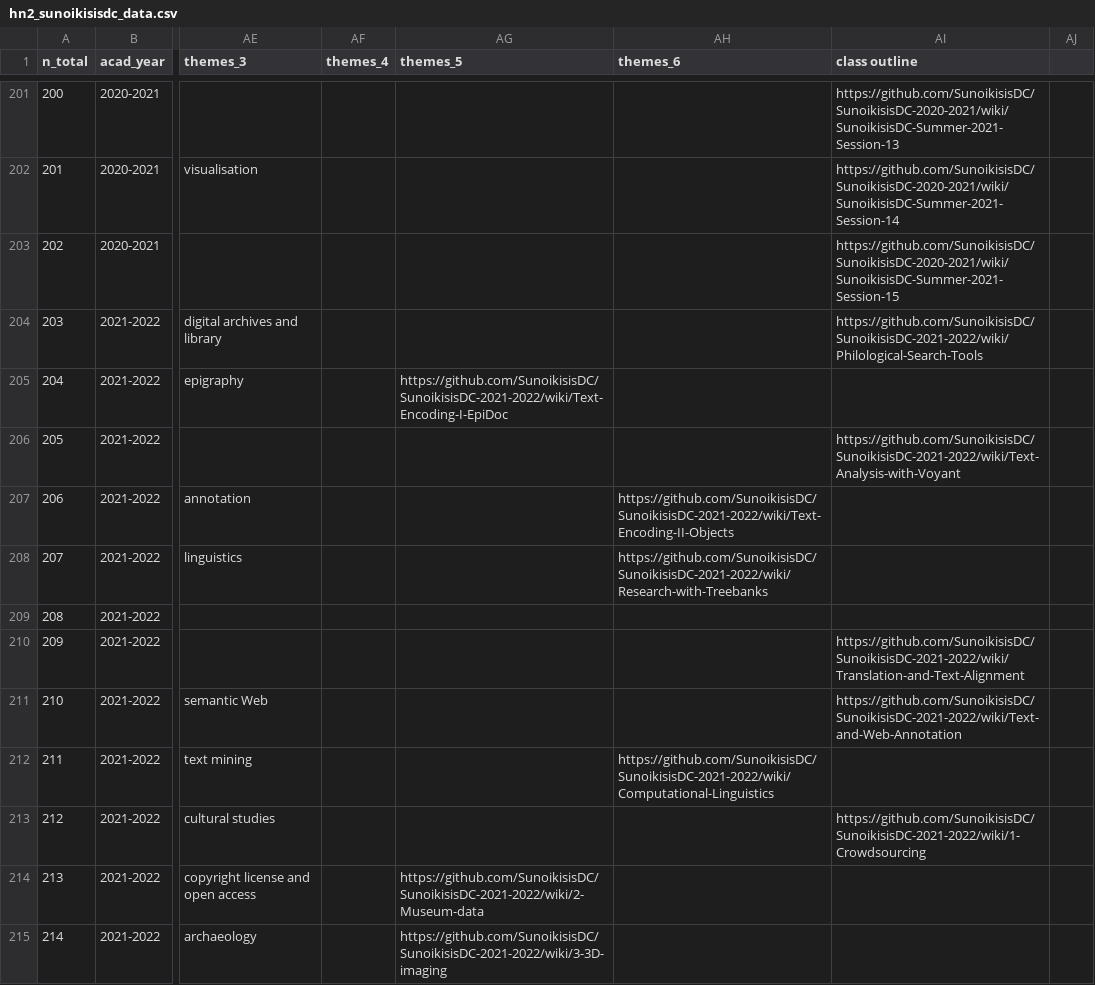
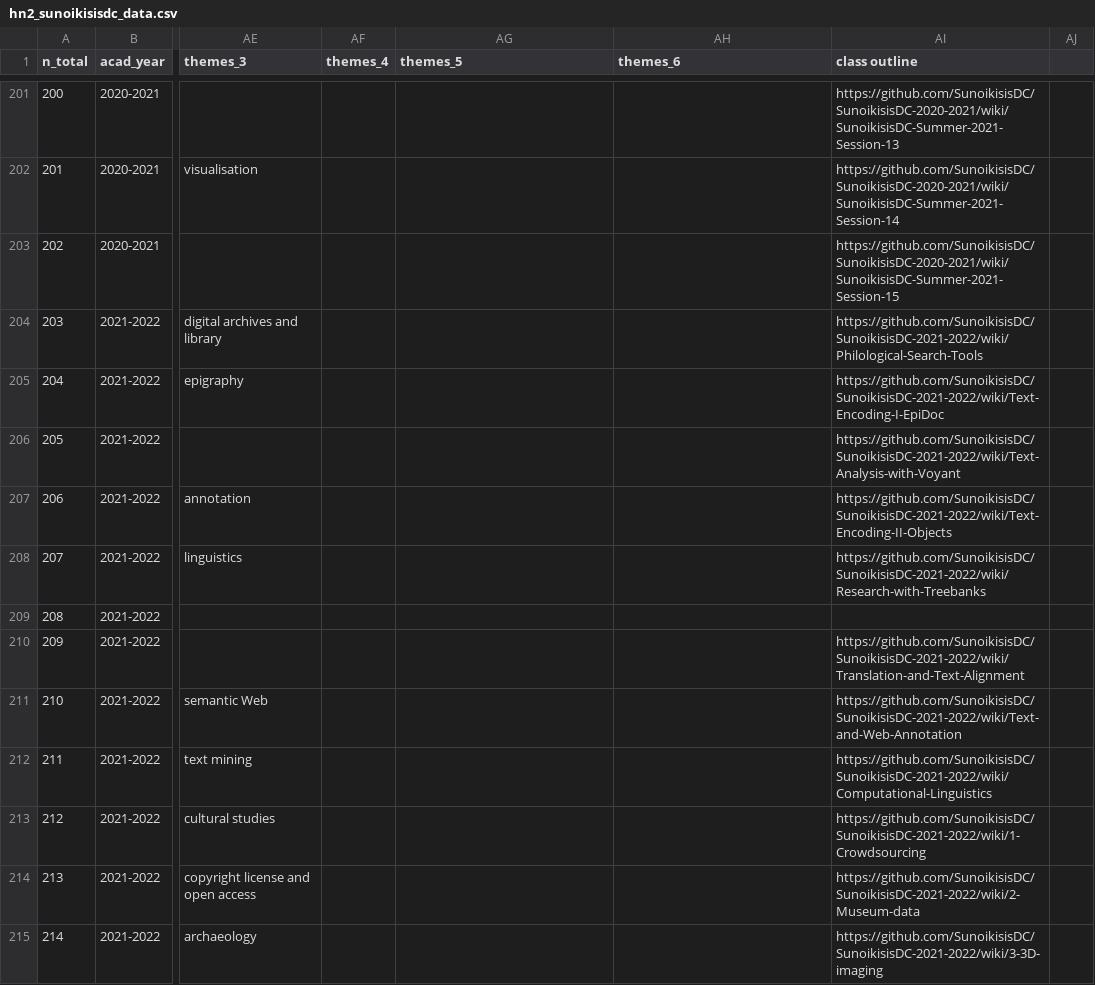
Before and after one commit to classnum/hn2_sunoikisisdc, a CSV file: hn2_sunoikisisdc_data.csv, drawn as a sheet; only a part is shown, gaps mark what is left out; the diff covers the shown part only; the diff names each change by its address in the sheet, - before the commit and + after, or states it on an @@ line.

```diff
--- a/hn2_sunoikisisdc_data.csv
+++ b/hn2_sunoikisisdc_data.csv
-AG205 (themes_5): https://github.com/SunoikisisDC/SunoikisisDC-2021-2022/wiki/Text-Encoding-I-EpiDoc
+AG205 (themes_5): (empty)
-AI205 (class outline): (empty)
+AI205 (class outline): https://github.com/SunoikisisDC/SunoikisisDC-2021-2022/wiki/Text-Encoding-I-EpiDoc
-AH207 (themes_6): https://github.com/SunoikisisDC/SunoikisisDC-2021-2022/wiki/Text-Encoding-II-Objects
+AH207 (themes_6): (empty)
-AI207 (class outline): (empty)
+AI207 (class outline): https://github.com/SunoikisisDC/SunoikisisDC-2021-2022/wiki/Text-Encoding-II-Objects
-AH208 (themes_6): https://github.com/SunoikisisDC/SunoikisisDC-2021-2022/wiki/Research-with-Treebanks
+AH208 (themes_6): (empty)
-AI208 (class outline): (empty)
+AI208 (class outline): https://github.com/SunoikisisDC/SunoikisisDC-2021-2022/wiki/Research-with-Treebanks
-AH212 (themes_6): https://github.com/SunoikisisDC/SunoikisisDC-2021-2022/wiki/Computational-Linguistics
+AH212 (themes_6): (empty)
-AI212 (class outline): (empty)
+AI212 (class outline): https://github.com/SunoikisisDC/SunoikisisDC-2021-2022/wiki/Computational-Linguistics
-AG214 (themes_5): https://github.com/SunoikisisDC/SunoikisisDC-2021-2022/wiki/2-Museum-data
+AG214 (themes_5): (empty)
-AI214 (class outline): (empty)
+AI214 (class outline): https://github.com/SunoikisisDC/SunoikisisDC-2021-2022/wiki/2-Museum-data
-AG215 (themes_5): https://github.com/SunoikisisDC/SunoikisisDC-2021-2022/wiki/3-3D-imaging
+AG215 (themes_5): (empty)
-AI215 (class outline): (empty)
+AI215 (class outline): https://github.com/SunoikisisDC/SunoikisisDC-2021-2022/wiki/3-3D-imaging
```
Also changed, not shown: 68 edited cells elsewhere in this file.
